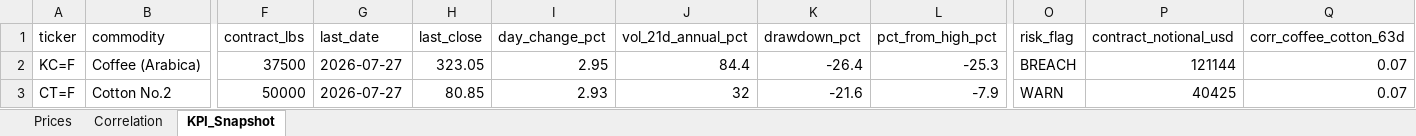
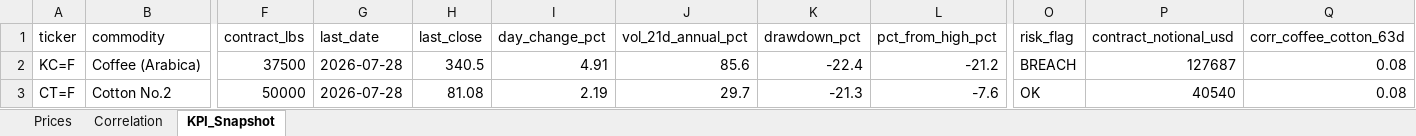
Before and after one commit to rodrigo-carfon/rodrigo-carfon.github.io, an Excel workbook: commodity-risk-dashboard/data/commodities_powerbi.xlsx, sheet KPI_Snapshot, drawn as a sheet; only a part is shown, gaps mark what is left out; values as stored, in another font and other column widths than the file's, no borders; the diff names each change by its address in the sheet, - before the commit and + after, or states it on an @@ line.

```diff
--- a/commodity-risk-dashboard/data/commodities_powerbi.xlsx (sheet KPI_Snapshot)
+++ b/commodity-risk-dashboard/data/commodities_powerbi.xlsx (sheet KPI_Snapshot)
-G2:G3 (last_date): 2026-07-27
+G2:G3 (last_date): 2026-07-28
-H2 (last_close): 323.05
+H2 (last_close): 340.5
-I2 (day_change_pct): 2.95
+I2 (day_change_pct): 4.91
-J2 (vol_21d_annual_pct): 84.4
+J2 (vol_21d_annual_pct): 85.6
-K2 (drawdown_pct): -26.4
+K2 (drawdown_pct): -22.4
-L2 (pct_from_high_pct): -25.3
+L2 (pct_from_high_pct): -21.2
-P2 (contract_notional_usd): 121144
+P2 (contract_notional_usd): 127687
-Q2:Q3 (corr_coffee_cotton_63d): 0.07
+Q2:Q3 (corr_coffee_cotton_63d): 0.08
-H3 (last_close): 80.85
+H3 (last_close): 81.08
-I3 (day_change_pct): 2.93
+I3 (day_change_pct): 2.19
-J3 (vol_21d_annual_pct): 32
+J3 (vol_21d_annual_pct): 29.7
-K3 (drawdown_pct): -21.6
+K3 (drawdown_pct): -21.3
-L3 (pct_from_high_pct): -7.9
+L3 (pct_from_high_pct): -7.6
-O3 (risk_flag): WARN
+O3 (risk_flag): OK
-P3 (contract_notional_usd): 40425
+P3 (contract_notional_usd): 40540
```
Also changed, not shown: sheet Prices, sheet Correlation, 6 other files.
